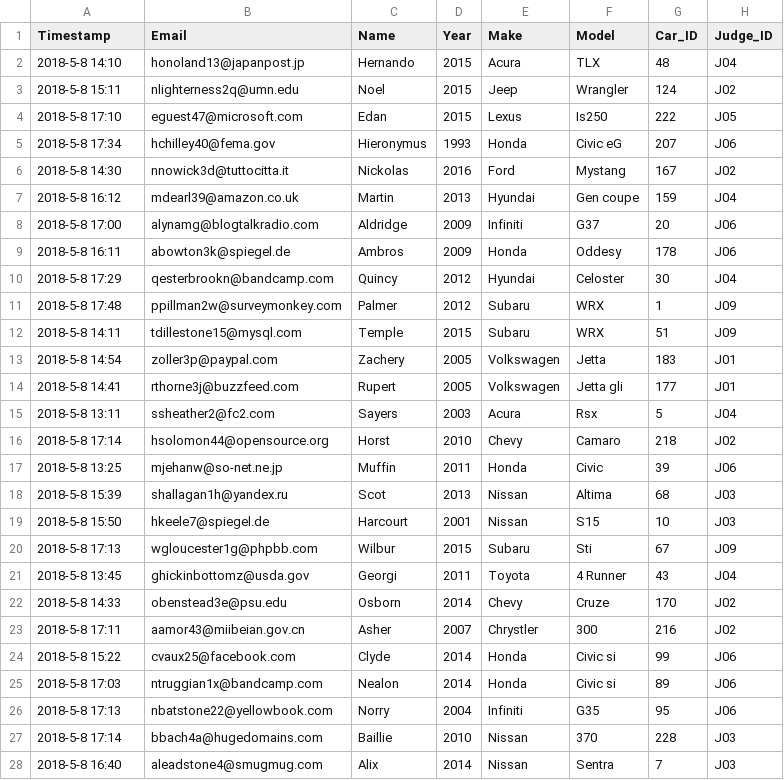
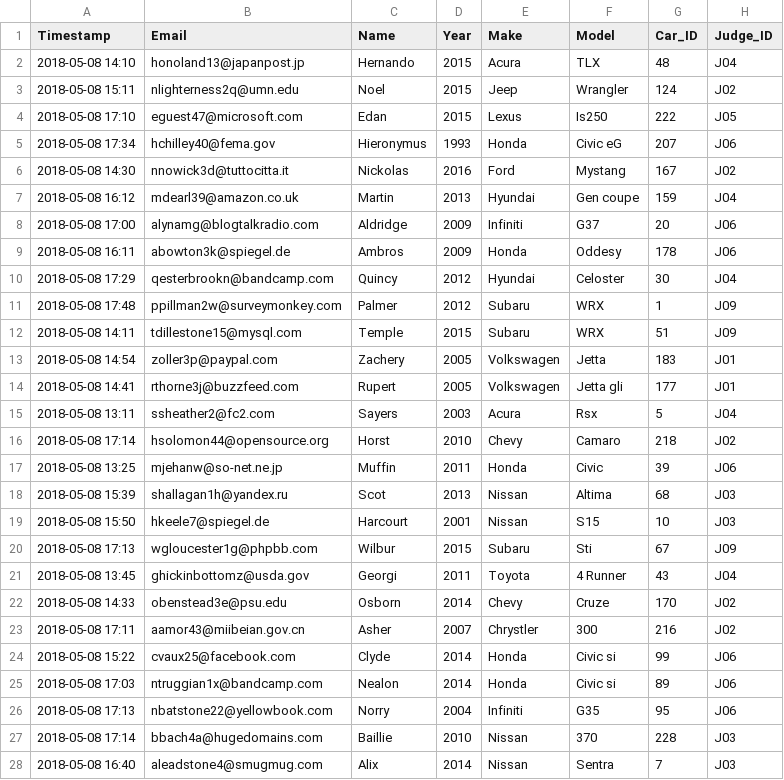
Before and after one commit to HA-work/CISC3140Project, a CSV file: cleanedLab2Data.csv, drawn as a sheet; only a part is shown; the diff covers the shown part only; the diff names each change by its address in the sheet, - before the commit and + after, or states it on an @@ line.

```diff
--- a/cleanedLab2Data.csv
+++ b/cleanedLab2Data.csv
-A2 (Timestamp): 2018-5-8 14:10
+A2 (Timestamp): 2018-05-08 14:10
-A3 (Timestamp): 2018-5-8 15:11
+A3 (Timestamp): 2018-05-08 15:11
-A4 (Timestamp): 2018-5-8 17:10
+A4 (Timestamp): 2018-05-08 17:10
-A5 (Timestamp): 2018-5-8 17:34
+A5 (Timestamp): 2018-05-08 17:34
-A6 (Timestamp): 2018-5-8 14:30
+A6 (Timestamp): 2018-05-08 14:30
-A7 (Timestamp): 2018-5-8 16:12
+A7 (Timestamp): 2018-05-08 16:12
-A8 (Timestamp): 2018-5-8 17:00
+A8 (Timestamp): 2018-05-08 17:00
-A9 (Timestamp): 2018-5-8 16:11
+A9 (Timestamp): 2018-05-08 16:11
-A10 (Timestamp): 2018-5-8 17:29
+A10 (Timestamp): 2018-05-08 17:29
-A11 (Timestamp): 2018-5-8 17:48
+A11 (Timestamp): 2018-05-08 17:48
-A12 (Timestamp): 2018-5-8 14:11
+A12 (Timestamp): 2018-05-08 14:11
-A13 (Timestamp): 2018-5-8 14:54
+A13 (Timestamp): 2018-05-08 14:54
-A14 (Timestamp): 2018-5-8 14:41
+A14 (Timestamp): 2018-05-08 14:41
-A15 (Timestamp): 2018-5-8 13:11
+A15 (Timestamp): 2018-05-08 13:11
-A16 (Timestamp): 2018-5-8 17:14
+A16 (Timestamp): 2018-05-08 17:14
-A17 (Timestamp): 2018-5-8 13:25
+A17 (Timestamp): 2018-05-08 13:25
-A18 (Timestamp): 2018-5-8 15:39
+A18 (Timestamp): 2018-05-08 15:39
-A19 (Timestamp): 2018-5-8 15:50
+A19 (Timestamp): 2018-05-08 15:50
-A20 (Timestamp): 2018-5-8 17:13
+A20 (Timestamp): 2018-05-08 17:13
-A21 (Timestamp): 2018-5-8 13:45
+A21 (Timestamp): 2018-05-08 13:45
-A22 (Timestamp): 2018-5-8 14:33
+A22 (Timestamp): 2018-05-08 14:33
-A23 (Timestamp): 2018-5-8 17:11
+A23 (Timestamp): 2018-05-08 17:11
-A24 (Timestamp): 2018-5-8 15:22
+A24 (Timestamp): 2018-05-08 15:22
-A25 (Timestamp): 2018-5-8 17:03
+A25 (Timestamp): 2018-05-08 17:03
-A26 (Timestamp): 2018-5-8 17:13
+A26 (Timestamp): 2018-05-08 17:13
-A27 (Timestamp): 2018-5-8 17:14
+A27 (Timestamp): 2018-05-08 17:14
-A28 (Timestamp): 2018-5-8 16:40
+A28 (Timestamp): 2018-05-08 16:40
```
Also changed, not shown: 140 edited cells elsewhere in this file, 9 other files.
